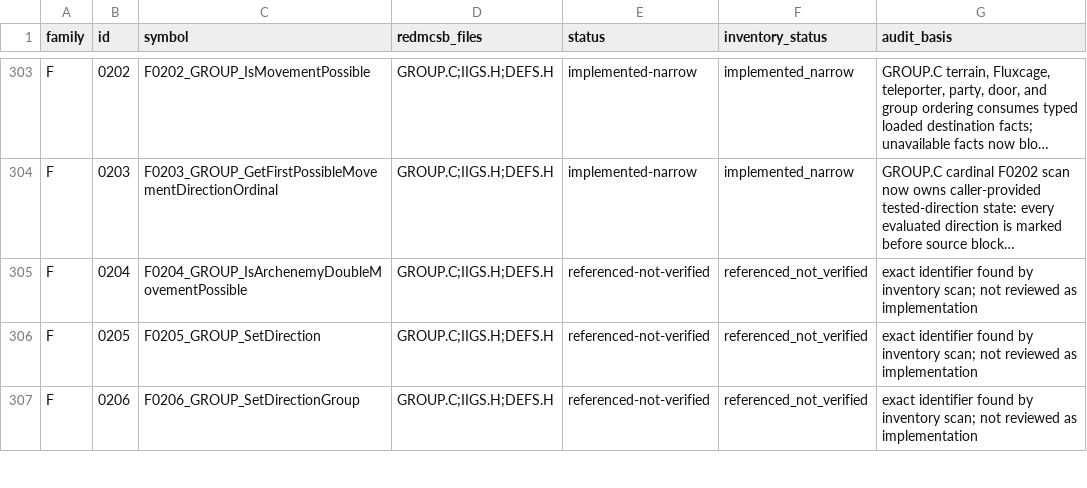
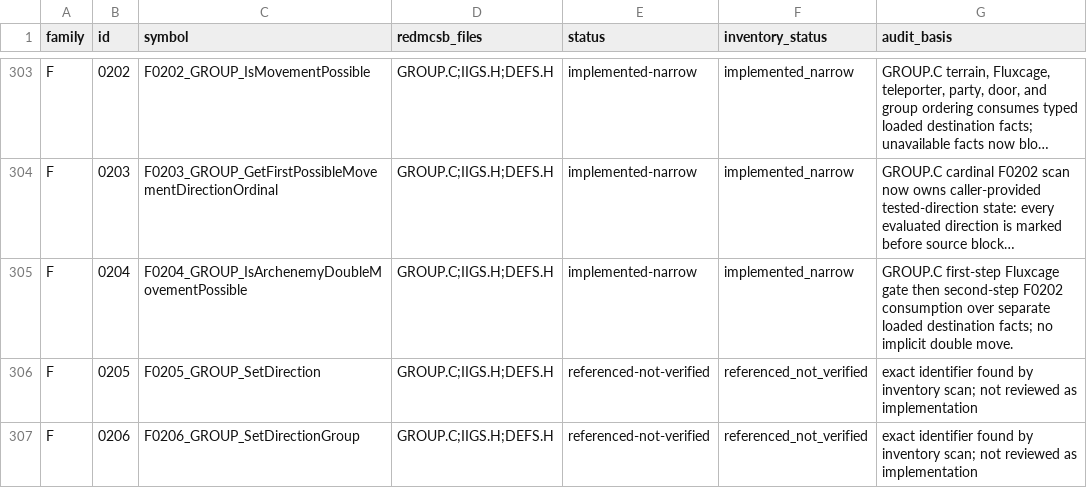
Before and after one commit to yeager/firestaff, a TSV file: docs/reference/audits/REDMCSB_CALLABLE_SYMBOL_AUDIT.tsv, drawn as a sheet; only a part is shown, gaps mark what is left out; long unchanged cells end in …; the diff names each change by its address in the sheet, - before the commit and + after, or states it on an @@ line.

```diff
--- a/docs/reference/audits/REDMCSB_CALLABLE_SYMBOL_AUDIT.tsv
+++ b/docs/reference/audits/REDMCSB_CALLABLE_SYMBOL_AUDIT.tsv
-E305 (status): referenced-not-verified
+E305 (status): implemented-narrow
-F305 (inventory_status): referenced_not_verified
+F305 (inventory_status): implemented_narrow
-G305 (audit_basis): exact identifier found by inventory scan; not reviewed as implementation
+G305 (audit_basis): GROUP.C first-step Fluxcage gate then second-step F0202 consumption over separate loaded destination facts; no implicit double move.
```
Also changed, not shown: docs/reference/audits/REDMCSB_CALLABLE_SYMBOL_FULL_AUDIT.tsv, 5 other files.
